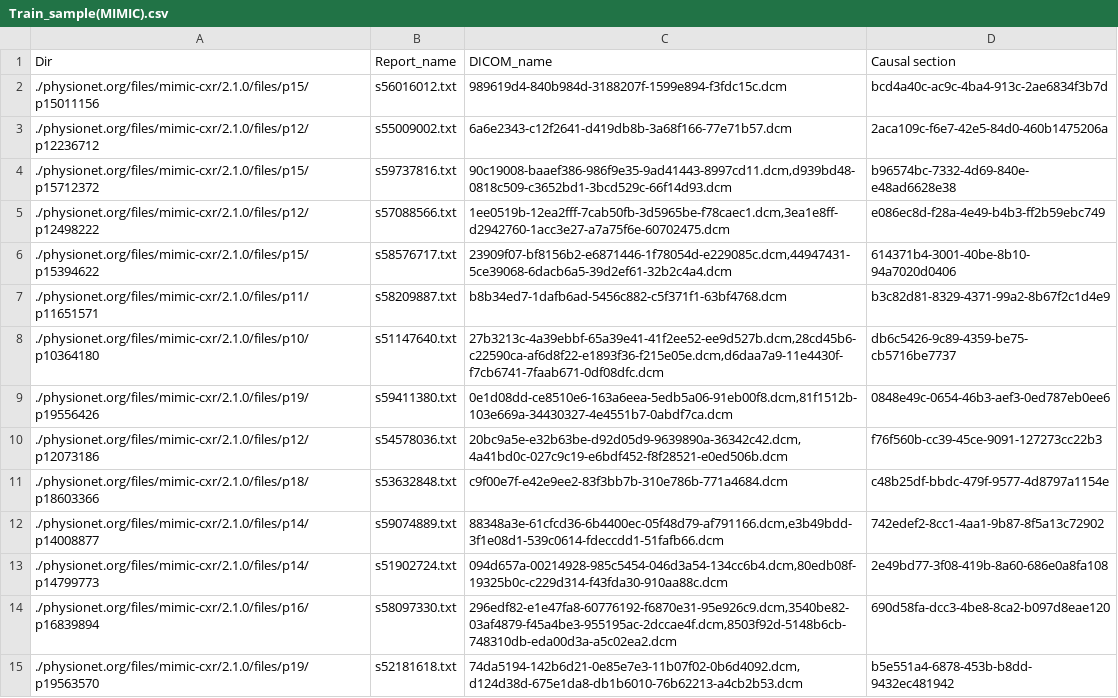
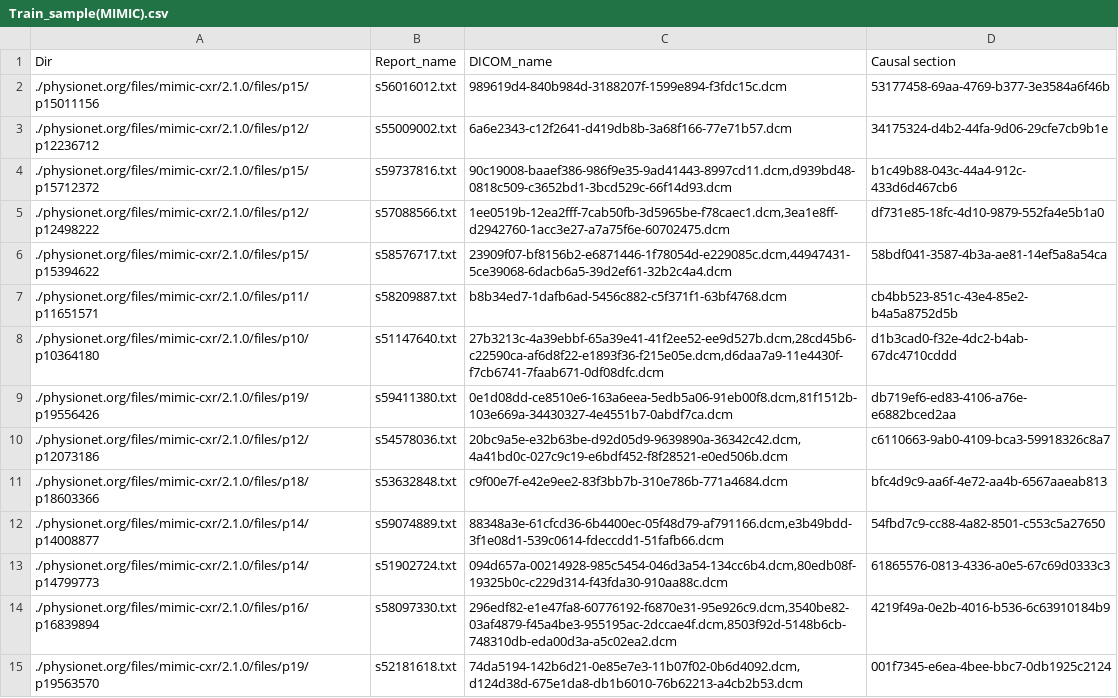
Before and after one commit to hidden-rad/Task1, a CSV file: Train/Train_sample(MIMIC).csv, drawn as a sheet; only a part is shown; the diff covers the shown part only.

Commit message:
Add files via upload

```diff
--- a/Train/Train_sample(MIMIC).csv
+++ b/Train/Train_sample(MIMIC).csv
@@ -1,15 +1,15 @@
 Dir,Report_name,DICOM_name,Causal section
-./physionet.org/files/mimic-cxr/2.1.0/files/p15/p15011156,s56016012.txt,989619d4-840b984d-3188207f-1599e894-f3fdc15c.dcm,bcd4a40c-ac9c-4ba4-913c-2ae6834f3b7d
-./physionet.org/files/mimic-cxr/2.1.0/files/p12/p12236712,s55009002.txt,6a6e2343-c12f2641-d419db8b-3a68f166-77e71b57.dcm,2aca109c-f6e7-42e5-84d0-460b1475206a
-./physionet.org/files/mimic-cxr/2.1.0/files/p15/p15712372,s59737816.txt,"90c19008-baaef386-986f9e35-9ad41443-8997cd11.dcm,d939bd48-0818c509-c3652bd1-3bcd529c-66f14d93.dcm",b96574bc-7332-4d69-840e-e48ad6628e38
-./physionet.org/files/mimic-cxr/2.1.0/files/p12/p12498222,s57088566.txt,"1ee0519b-12ea2fff-7cab50fb-3d5965be-f78caec1.dcm,3ea1e8ff-d2942760-1acc3e27-a7a75f6e-60702475.dcm",e086ec8d-f28a-4e49-b4b3-ff2b59ebc749
-./physionet.org/files/mimic-cxr/2.1.0/files/p15/p15394622,s58576717.txt,"23909f07-bf8156b2-e6871446-1f78054d-e229085c.dcm,44947431-5ce39068-6dacb6a5-39d2ef61-32b2c4a4.dcm",614371b4-3001-40be-8b10-94a7020d0406
-./physionet.org/files/mimic-cxr/2.1.0/files/p11/p11651571,s58209887.txt,b8b34ed7-1dafb6ad-5456c882-c5f371f1-63bf4768.dcm,b3c82d81-8329-4371-99a2-8b67f2c1d4e9
-./physionet.org/files/mimic-cxr/2.1.0/files/p10/p10364180,s51147640.txt,"27b3213c-4a39ebbf-65a39e41-41f2ee52-ee9d527b.dcm,28cd45b6-c22590ca-af6d8f22-e1893f36-f215e05e.dcm,d6daa7a9-11e4430f-f7cb6741-7faab671-0df08dfc.dcm",db6c5426-9c89-4359-be75-cb5716be7737
-./physionet.org/files/mimic-cxr/2.1.0/files/p19/p19556426,s59411380.txt,"0e1d08dd-ce8510e6-163a6eea-5edb5a06-91eb00f8.dcm,81f1512b-103e669a-34430327-4e4551b7-0abdf7ca.dcm",0848e49c-0654-46b3-aef3-0ed787eb0ee6
-./physionet.org/files/mimic-cxr/2.1.0/files/p12/p12073186,s54578036.txt,"20bc9a5e-e32b63be-d92d05d9-9639890a-36342c42.dcm,4a41bd0c-027c9c19-e6bdf452-f8f28521-e0ed506b.dcm",f76f560b-cc39-45ce-9091-127273cc22b3
-./physionet.org/files/mimic-cxr/2.1.0/files/p18/p18603366,s53632848.txt,c9f00e7f-e42e9ee2-83f3bb7b-310e786b-771a4684.dcm,c48b25df-bbdc-479f-9577-4d8797a1154e
-./physionet.org/files/mimic-cxr/2.1.0/files/p14/p14008877,s59074889.txt,"88348a3e-61cfcd36-6b4400ec-05f48d79-af791166.dcm,e3b49bdd-3f1e08d1-539c0614-fdeccdd1-51fafb66.dcm",742edef2-8cc1-4aa1-9b87-8f5a13c72902
-./physionet.org/files/mimic-cxr/2.1.0/files/p14/p14799773,s51902724.txt,"094d657a-00214928-985c5454-046d3a54-134cc6b4.dcm,80edb08f-19325b0c-c229d314-f43fda30-910aa88c.dcm",2e49bd77-3f08-419b-8a60-686e0a8fa108
-./physionet.org/files/mimic-cxr/2.1.0/files/p16/p16839894,s58097330.txt,"296edf82-e1e47fa8-60776192-f6870e31-95e926c9.dcm,3540be82-03af4879-f45a4be3-955195ac-2dccae4f.dcm,8503f92d-5148b6cb-748310db-eda00d3a-a5c02ea2.dcm",690d58fa-dcc3-4be8-8ca2-b097d8eae120
-./physionet.org/files/mimic-cxr/2.1.0/files/p19/p19563570,s52181618.txt,"74da5194-142b6d21-0e85e7e3-11b07f02-0b6d4092.dcm,d124d38d-675e1da8-db1b6010-76b62213-a4cb2b53.dcm",b5e551a4-6878-453b-b8dd-9432ec481942
+./physionet.org/files/mimic-cxr/2.1.0/files/p15/p15011156,s56016012.txt,989619d4-840b984d-3188207f-1599e894-f3fdc15c.dcm,53177458-69aa-4769-b377-3e3584a6f46b
+./physionet.org/files/mimic-cxr/2.1.0/files/p12/p12236712,s55009002.txt,6a6e2343-c12f2641-d419db8b-3a68f166-77e71b57.dcm,34175324-d4b2-44fa-9d06-29cfe7cb9b1e
+./physionet.org/files/mimic-cxr/2.1.0/files/p15/p15712372,s59737816.txt,"90c19008-baaef386-986f9e35-9ad41443-8997cd11.dcm,d939bd48-0818c509-c3652bd1-3bcd529c-66f14d93.dcm",b1c49b88-043c-44a4-912c-433d6d467cb6
+./physionet.org/files/mimic-cxr/2.1.0/files/p12/p12498222,s57088566.txt,"1ee0519b-12ea2fff-7cab50fb-3d5965be-f78caec1.dcm,3ea1e8ff-d2942760-1acc3e27-a7a75f6e-60702475.dcm",df731e85-18fc-4d10-9879-552fa4e5b1a0
+./physionet.org/files/mimic-cxr/2.1.0/files/p15/p15394622,s58576717.txt,"23909f07-bf8156b2-e6871446-1f78054d-e229085c.dcm,44947431-5ce39068-6dacb6a5-39d2ef61-32b2c4a4.dcm",58bdf041-3587-4b3a-ae81-14ef5a8a54ca
+./physionet.org/files/mimic-cxr/2.1.0/files/p11/p11651571,s58209887.txt,b8b34ed7-1dafb6ad-5456c882-c5f371f1-63bf4768.dcm,cb4bb523-851c-43e4-85e2-b4a5a8752d5b
+./physionet.org/files/mimic-cxr/2.1.0/files/p10/p10364180,s51147640.txt,"27b3213c-4a39ebbf-65a39e41-41f2ee52-ee9d527b.dcm,28cd45b6-c22590ca-af6d8f22-e1893f36-f215e05e.dcm,d6daa7a9-11e4430f-f7cb6741-7faab671-0df08dfc.dcm",d1b3cad0-f32e-4dc2-b4ab-67dc4710cddd
+./physionet.org/files/mimic-cxr/2.1.0/files/p19/p19556426,s59411380.txt,"0e1d08dd-ce8510e6-163a6eea-5edb5a06-91eb00f8.dcm,81f1512b-103e669a-34430327-4e4551b7-0abdf7ca.dcm",db719ef6-ed83-4106-a76e-e6882bced2aa
+./physionet.org/files/mimic-cxr/2.1.0/files/p12/p12073186,s54578036.txt,"20bc9a5e-e32b63be-d92d05d9-9639890a-36342c42.dcm,4a41bd0c-027c9c19-e6bdf452-f8f28521-e0ed506b.dcm",c6110663-9ab0-4109-bca3-59918326c8a7
+./physionet.org/files/mimic-cxr/2.1.0/files/p18/p18603366,s53632848.txt,c9f00e7f-e42e9ee2-83f3bb7b-310e786b-771a4684.dcm,bfc4d9c9-aa6f-4e72-aa4b-6567aaeab813
+./physionet.org/files/mimic-cxr/2.1.0/files/p14/p14008877,s59074889.txt,"88348a3e-61cfcd36-6b4400ec-05f48d79-af791166.dcm,e3b49bdd-3f1e08d1-539c0614-fdeccdd1-51fafb66.dcm",54fbd7c9-cc88-4a82-8501-c553c5a27650
+./physionet.org/files/mimic-cxr/2.1.0/files/p14/p14799773,s51902724.txt,"094d657a-00214928-985c5454-046d3a54-134cc6b4.dcm,80edb08f-19325b0c-c229d314-f43fda30-910aa88c.dcm",61865576-0813-4336-a0e5-67c69d0333c3
+./physionet.org/files/mimic-cxr/2.1.0/files/p16/p16839894,s58097330.txt,"296edf82-e1e47fa8-60776192-f6870e31-95e926c9.dcm,3540be82-03af4879-f45a4be3-955195ac-2dccae4f.dcm,8503f92d-5148b6cb-748310db-eda00d3a-a5c02ea2.dcm",4219f49a-0e2b-4016-b536-6c63910184b9
+./physionet.org/files/mimic-cxr/2.1.0/files/p19/p19563570,s52181618.txt,"74da5194-142b6d21-0e85e7e3-11b07f02-0b6d4092.dcm,d124d38d-675e1da8-db1b6010-76b62213-a4cb2b53.dcm",001f7345-e6ea-4bee-bbc7-0db1925c2124
```
Also changed, not shown: 186 edited cells elsewhere in this file.
